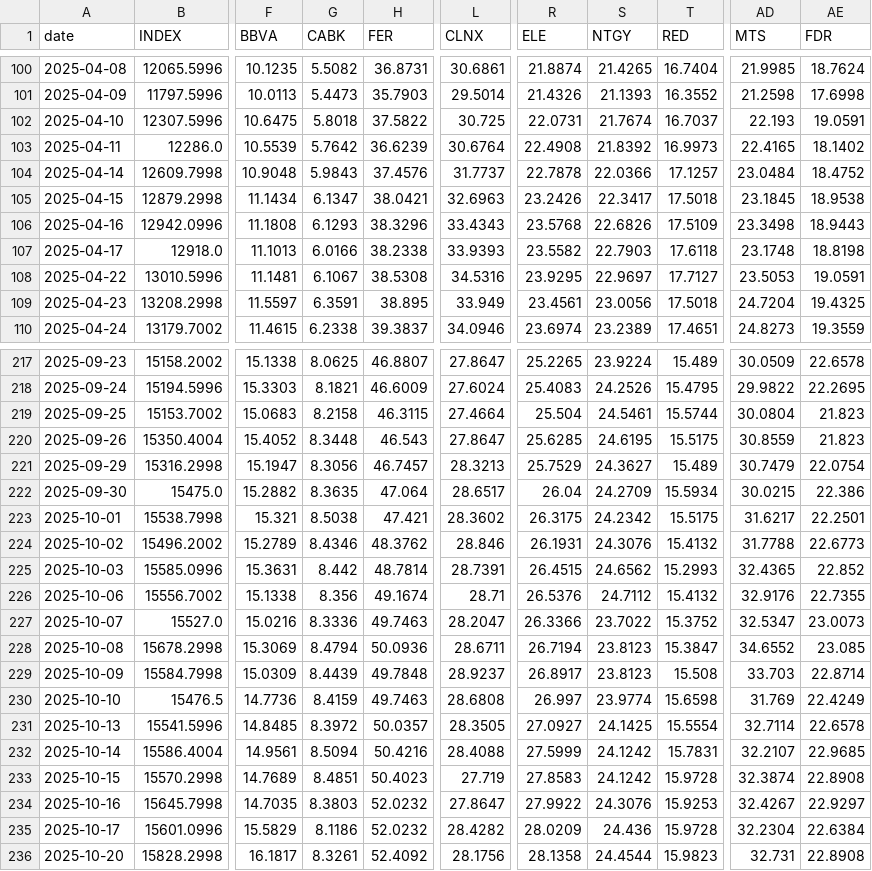
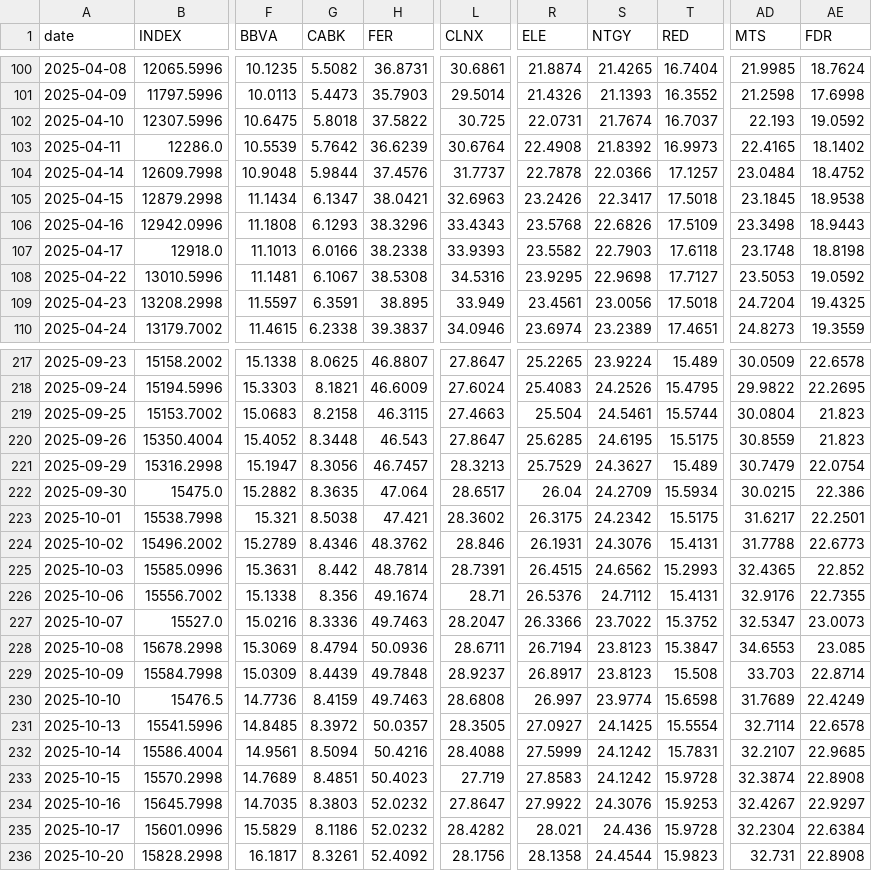
Before and after one commit to VerJokiel/FRANKFURT08, a CSV file: data/markets/ibex35_prices.csv, drawn as a sheet; only a part is shown, gaps mark what is left out; the diff covers the shown part only; the diff names each change by its address in the sheet, - before the commit and + after, or states it on an @@ line.

```diff
--- a/data/markets/ibex35_prices.csv
+++ b/data/markets/ibex35_prices.csv
-AE102 (FDR): 19.0591
+AE102 (FDR): 19.0592
-G104 (CABK): 5.9843
+G104 (CABK): 5.9844
-S108 (NTGY): 22.9697
+S108 (NTGY): 22.9698
-AE108 (FDR): 19.0591
+AE108 (FDR): 19.0592
-L219 (CLNX): 27.4664
+L219 (CLNX): 27.4663
-T224 (RED): 15.4132
+T224 (RED): 15.4131
-T226 (RED): 15.4132
+T226 (RED): 15.4131
-AD228 (MTS): 34.6552
+AD228 (MTS): 34.6553
-AD230 (MTS): 31.769
+AD230 (MTS): 31.7689
-R235 (ELE): 28.0209
+R235 (ELE): 28.021
```
Also changed, not shown: 50 edited cells elsewhere in this file, data/markets/cac40_prices.csv, data/markets/ftse100_prices.csv, 7 other files.
